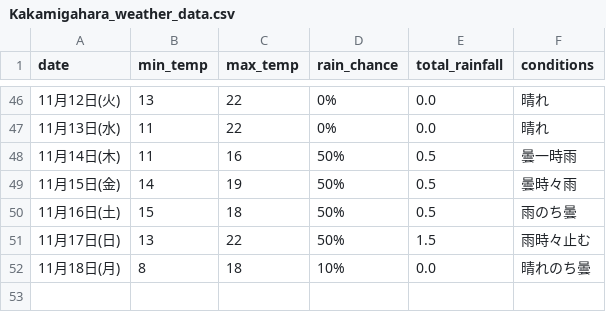
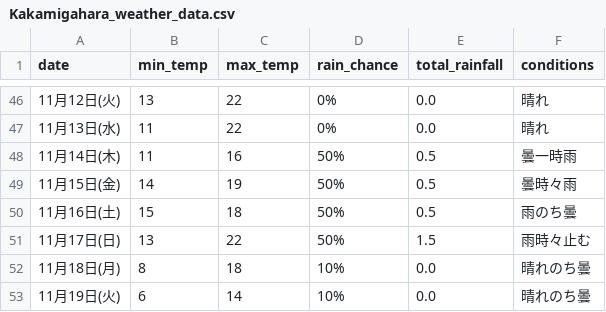
Before and after one commit to Curtendo/weather-scraper, a CSV file: Kakamigahara_weather_data.csv, drawn as a sheet; only a part is shown, gaps mark what is left out; the diff names each change by its address in the sheet, - before the commit and + after, or states it on an @@ line.

```diff
--- a/Kakamigahara_weather_data.csv
+++ b/Kakamigahara_weather_data.csv
+row 53: 11月19日(火) | 6 | 14 | 10% | 0.0 | 晴れのち曇
```
Also changed, not shown: Okinawa_weather_data.csv, Osaka_weather_data.csv, 2 other files.
